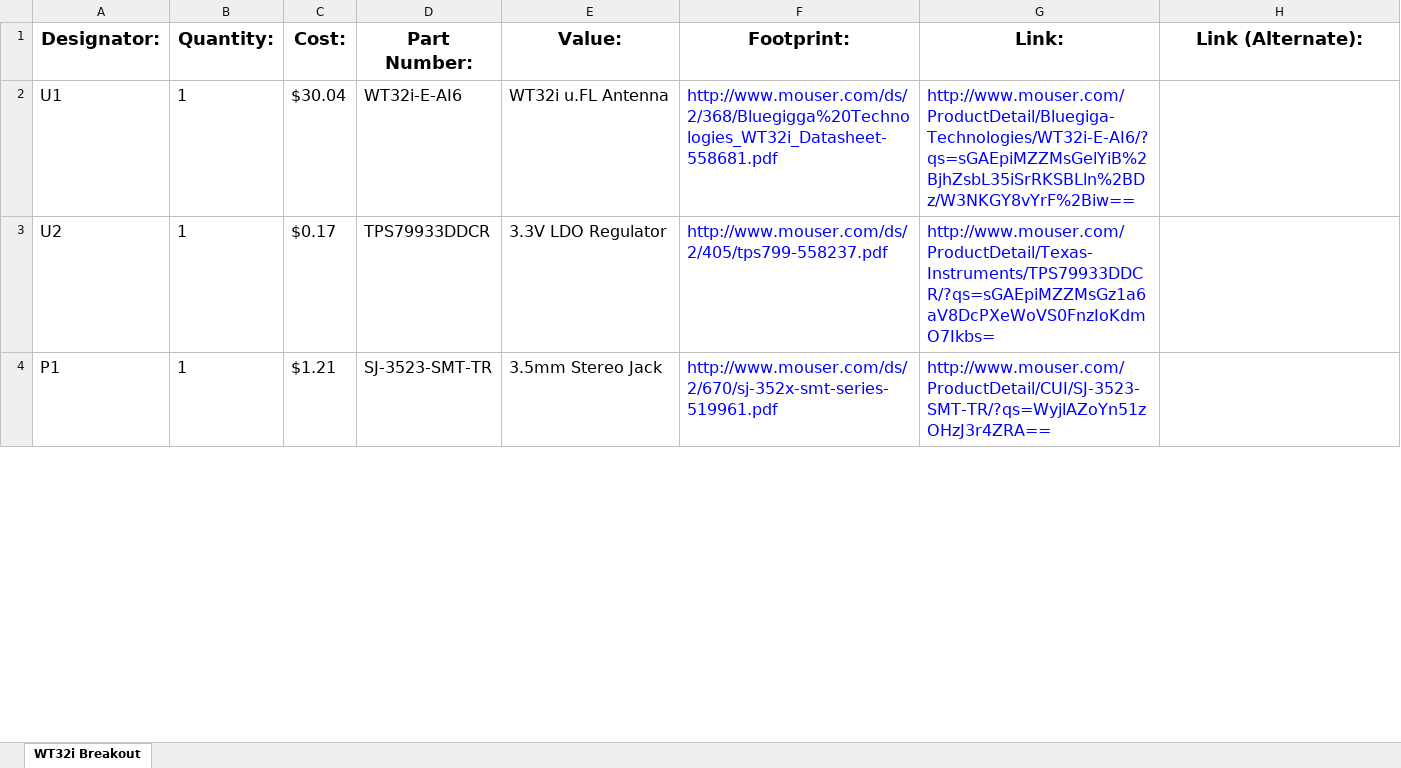
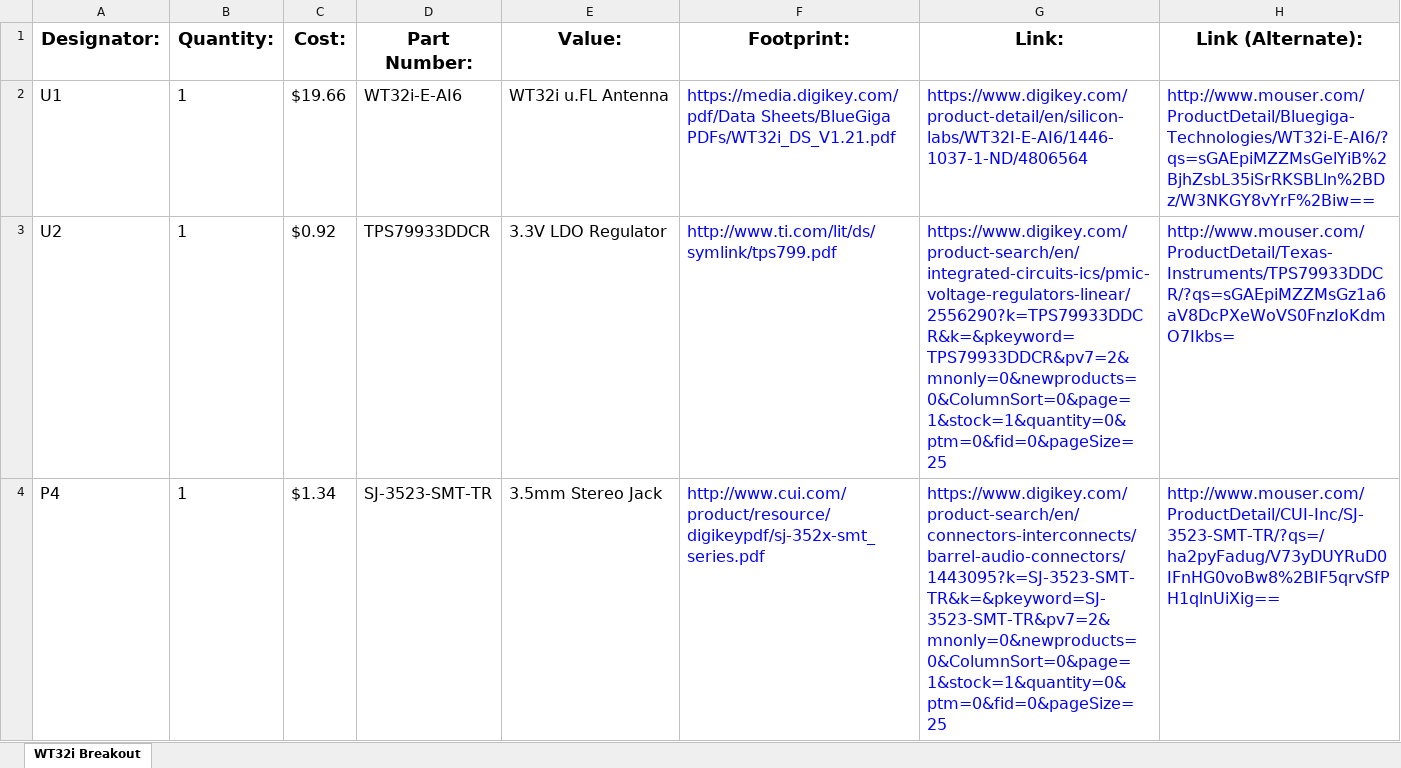
Before and after one commit to EmbeddedDesign/GotT-Translation-Circuit, an Excel workbook: Electrical/Test Boards/WT32i_Breakout/BOM.xlsx, sheet WT32i Breakout, drawn as a sheet; only a part is shown; values as stored, in another font and other column widths than the file's, no borders; removed rows and columns are numbered as before the commit, all else as after; the diff covers the shown part only; the diff names each change by its address in the sheet, - before the commit and + after, or states it on an @@ line.

```diff
--- a/Electrical/Test Boards/WT32i_Breakout/BOM.xlsx (sheet WT32i Breakout)
+++ b/Electrical/Test Boards/WT32i_Breakout/BOM.xlsx (sheet WT32i Breakout)
-C2 (Cost:): $30.04
+C2 (Cost:): $19.66
-F2 (Footprint:): http://www.mouser.com/ds/2/368/Bluegigga%20Technologies_WT32i_Datasheet-558681.pdf
+F2 (Footprint:): https://media.digikey.com/pdf/Data Sheets/BlueGiga PDFs/WT32i_DS_V1.21.pdf
-G2 (Link:): http://www.mouser.com/ProductDetail/Bluegiga-Technologies/WT32i-E-AI6/?qs=sGAEpiMZZMsGelYiB%2BjhZsbL35iSrRKSBLln%2BDz/W3NKGY8vYrF%2Biw==
+G2 (Link:): https://www.digikey.com/product-detail/en/silicon-labs/WT32I-E-AI6/1446-1037-1-ND/4806564
-H2 (Link (Alternate):): (empty)
+H2 (Link (Alternate):): http://www.mouser.com/ProductDetail/Bluegiga-Technologies/WT32i-E-AI6/?qs=sGAEpiMZZMsGelYiB%2BjhZsbL35iSrRKSBLln%2BDz/W3NKGY8vYrF%2Biw==
-C3 (Cost:): $0.17
+C3 (Cost:): $0.92
-F3 (Footprint:): http://www.mouser.com/ds/2/405/tps799-558237.pdf
+F3 (Footprint:): http://www.ti.com/lit/ds/symlink/tps799.pdf
-G3 (Link:): http://www.mouser.com/ProductDetail/Texas-Instruments/TPS79933DDCR/?qs=sGAEpiMZZMsGz1a6aV8DcPXeWoVS0FnzIoKdmO7Ikbs=
+G3 (Link:): https://www.digikey.com/product-search/en/integrated-circuits-ics/pmic-voltage-regulators-linear/2556290?k=TPS79933DDCR&k=&pkeyword=TPS79933DDCR&pv7=2&mnonly=0&newproducts=0&ColumnSort=0&page=1&stock=1&quantity=0&ptm=0&fid=0&pageSize=25
-H3 (Link (Alternate):): (empty)
+H3 (Link (Alternate):): http://www.mouser.com/ProductDetail/Texas-Instruments/TPS79933DDCR/?qs=sGAEpiMZZMsGz1a6aV8DcPXeWoVS0FnzIoKdmO7Ikbs=
-row 4: P1 | 1 | $1.21 | SJ-3523-SMT-TR | 3.5mm Stereo Jack | http://www.mouser.com/ds/2/670/sj-352x-smt-series-519961.pdf | http://www.mouser.com/ProductDetail/CUI/SJ-3523-SMT-TR/?qs=WyjlAZoYn51zOHzJ3r4ZRA==
+row 4: P4 | 1 | $1.34 | SJ-3523-SMT-TR | 3.5mm Stereo Jack | http://www.cui.com/product/resource/digikeypdf/sj-352x-smt_series.pdf | https://www.digikey.com/product-search/en/connectors-interconnects/barrel-audio-connectors/1443095?k=SJ-3523-SMT-TR&k=&pkeyword=SJ-3523-SMT-TR&pv7=2&mnonly=0&newproducts=0&ColumnSort=0&page=1&stock=1&quantity=0&ptm=0&fid=0&pageSize=25 | http://www.mouser.com/ProductDetail/CUI-Inc/SJ-3523-SMT-TR/?qs=/ha2pyFadug/V73yDUYRuD0IFnHG0voBw8%2BIF5qrvSfPH1qlnUiXig==
```
Also changed, not shown: 7 added rows, 4 removed rows, 18 edited cells and cell formats elsewhere in this sheet, 37 other files.
